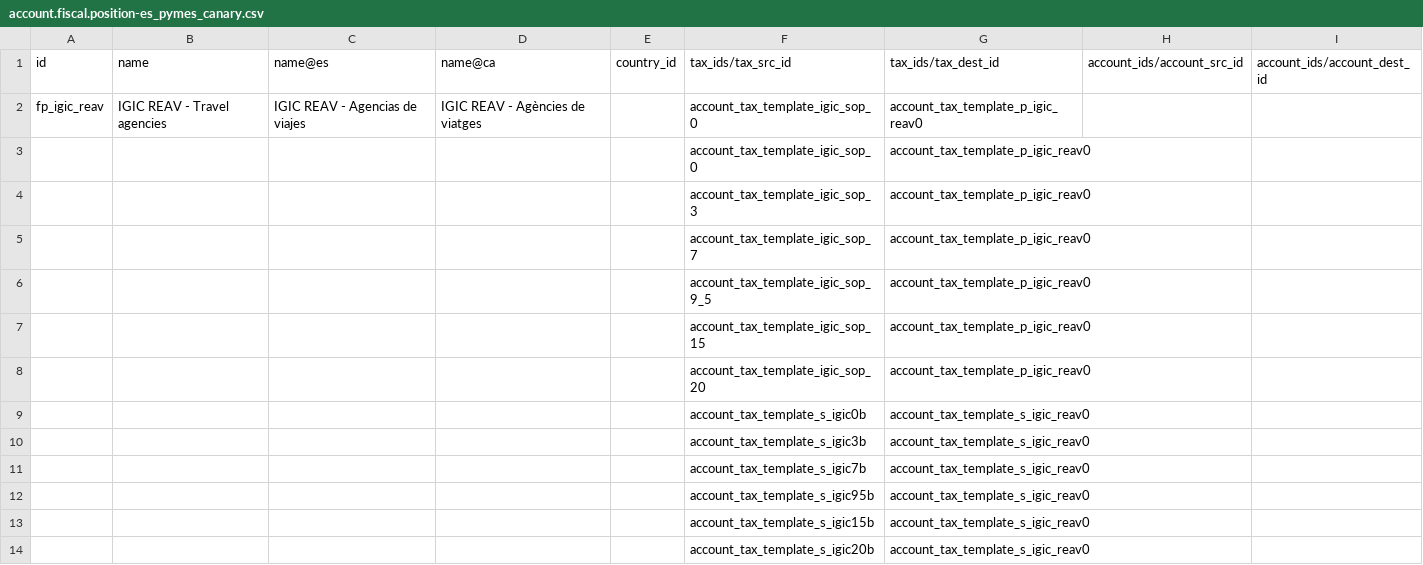
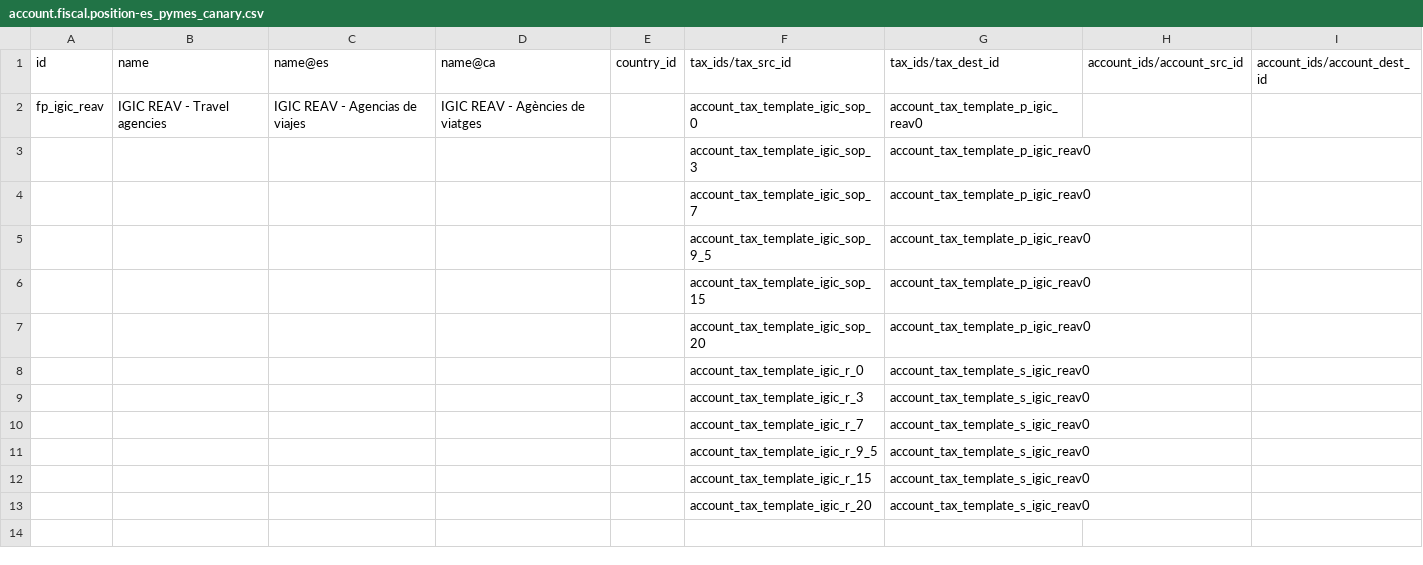
Before and after one commit to OCA/l10n-spain, a CSV file: l10n_es_igic_reav/data/template/account.fiscal.position-es_pymes_canary.csv, drawn as a sheet.

```diff
--- a/l10n_es_igic_reav/data/template/account.fiscal.position-es_pymes_canary.csv
+++ b/l10n_es_igic_reav/data/template/account.fiscal.position-es_pymes_canary.csv
@@ -2,3 +2,2 @@
 "fp_igic_reav","IGIC REAV - Travel agencies","IGIC REAV - Agencias de viajes","IGIC REAV - Agències de viatges","","account_tax_template_igic_sop_0","account_tax_template_p_igic_reav0","",""
-"","","","","","account_tax_template_igic_sop_0","account_tax_template_p_igic_reav0","",""
 "","","","","","account_tax_template_igic_sop_3","account_tax_template_p_igic_reav0","",""
@@ -8,7 +7,7 @@
 "","","","","","account_tax_template_igic_sop_20","account_tax_template_p_igic_reav0","",""
-"","","","","","account_tax_template_s_igic0b","account_tax_template_s_igic_reav0","",""
-"","","","","","account_tax_template_s_igic3b","account_tax_template_s_igic_reav0","",""
-"","","","","","account_tax_template_s_igic7b","account_tax_template_s_igic_reav0","",""
-"","","","","","account_tax_template_s_igic95b","account_tax_template_s_igic_reav0","",""
-"","","","","","account_tax_template_s_igic15b","account_tax_template_s_igic_reav0","",""
-"","","","","","account_tax_template_s_igic20b","account_tax_template_s_igic_reav0","",""
+"","","","","","account_tax_template_igic_r_0","account_tax_template_s_igic_reav0","",""
+"","","","","","account_tax_template_igic_r_3","account_tax_template_s_igic_reav0","",""
+"","","","","","account_tax_template_igic_r_7","account_tax_template_s_igic_reav0","",""
+"","","","","","account_tax_template_igic_r_9_5","account_tax_template_s_igic_reav0","",""
+"","","","","","account_tax_template_igic_r_15","account_tax_template_s_igic_reav0","",""
+"","","","","","account_tax_template_igic_r_20","account_tax_template_s_igic_reav0","",""
```
Also changed, not shown: l10n_es_igic_reav/data/template/account.fiscal.position-es_full_canary.csv, 5 other files.
